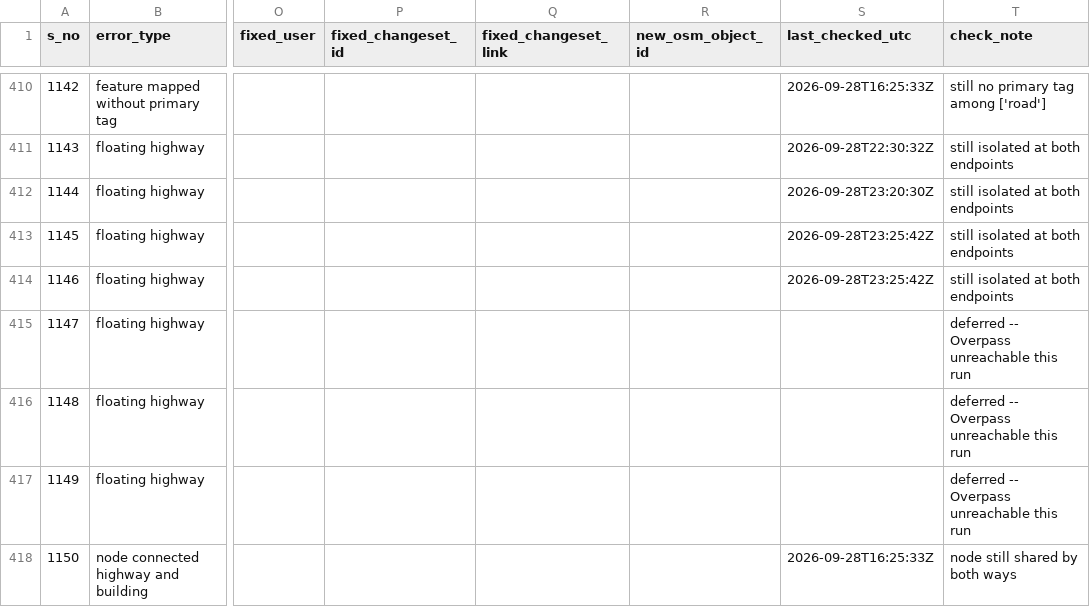
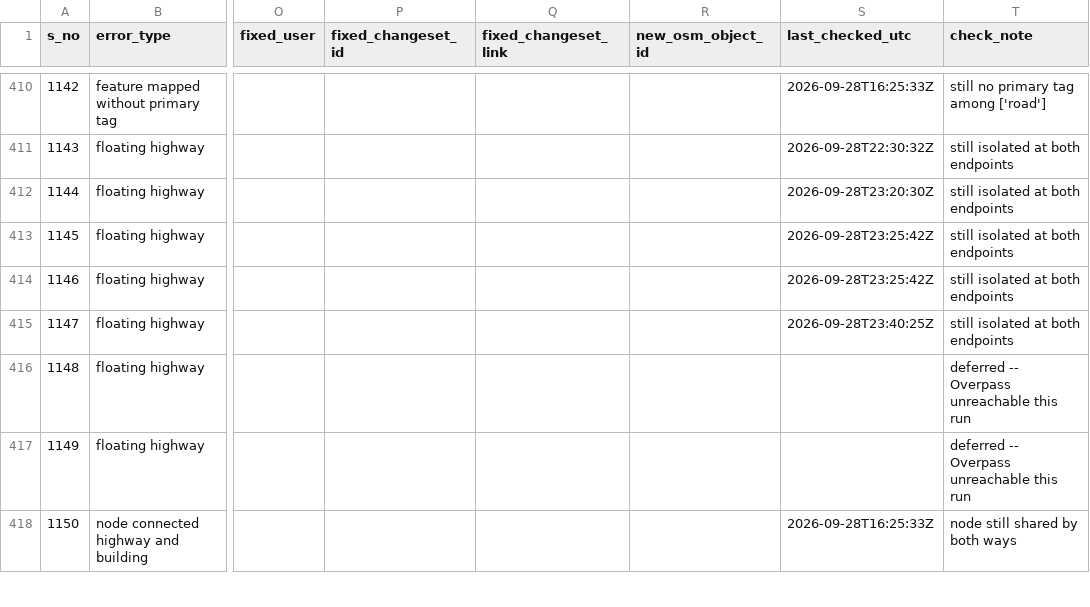
Before and after one commit to KingVik-Planet/OSM_QC_Fix_Tracker.tt_event, a CSV file: data/fix_status_snapshot_1.csv, drawn as a sheet; only a part is shown, gaps mark what is left out; the diff names each change by its address in the sheet, - before the commit and + after, or states it on an @@ line.

```diff
--- a/data/fix_status_snapshot_1.csv
+++ b/data/fix_status_snapshot_1.csv
-S415 (last_checked_utc): (empty)
+S415 (last_checked_utc): 2026-09-28T23:40:25Z
-T415 (check_note): deferred -- Overpass unreachable this run
+T415 (check_note): still isolated at both endpoints
```
